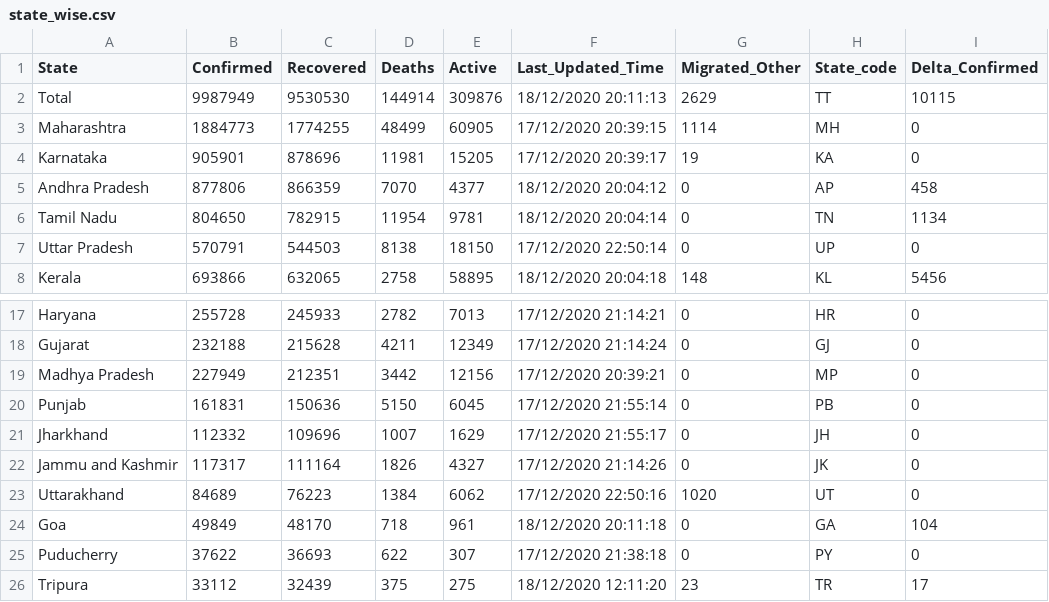
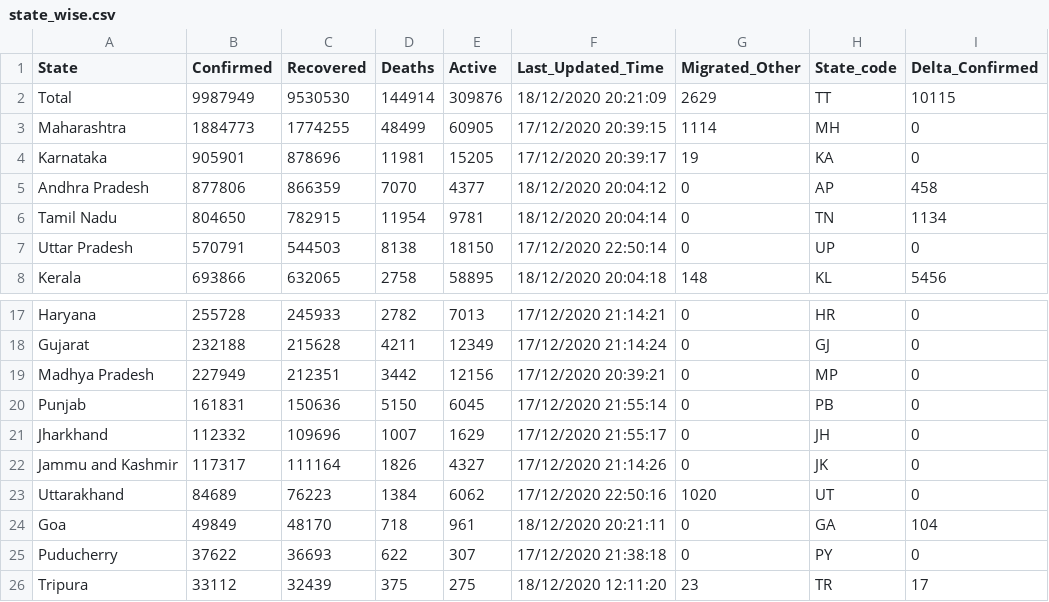
Before and after one commit to dvp-1/api, a CSV file: csv/latest/state_wise.csv, drawn as a sheet; only a part is shown, gaps mark what is left out; the diff names each change by its address in the sheet, - before the commit and + after, or states it on an @@ line.

Commit message:
data updated on - Fri Dec 18 14:57:39 UTC 2020

```diff
--- a/csv/latest/state_wise.csv
+++ b/csv/latest/state_wise.csv
-F2 (Last_Updated_Time): 18/12/2020 20:11:13
+F2 (Last_Updated_Time): 18/12/2020 20:21:09
-F24 (Last_Updated_Time): 18/12/2020 20:11:18
+F24 (Last_Updated_Time): 18/12/2020 20:21:11
```
Also changed, not shown: 22 other files.
